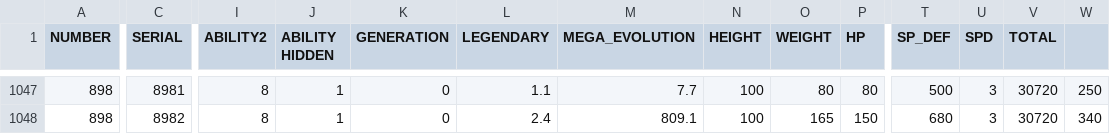
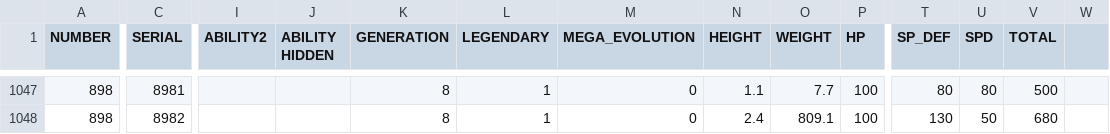
Before and after one commit to ruairidh74/poke-dex, a CSV file: pokemon.csv, drawn as a sheet; only a part is shown, gaps mark what is left out; the diff covers the shown part only; the diff names each change by its address in the sheet, - before the commit and + after, or states it on an @@ line.

```diff
--- a/pokemon.csv
+++ b/pokemon.csv
-I1047:I1048 (ABILITY2): 8
+I1047:I1048 (ABILITY2): (empty)
-J1047:J1048 (ABILITY HIDDEN): 1
+J1047:J1048 (ABILITY HIDDEN): (empty)
-K1047:K1048 (GENERATION): 0
+K1047:K1048 (GENERATION): 8
-L1047 (LEGENDARY): 1.1
+L1047 (LEGENDARY): 1
-M1047 (MEGA_EVOLUTION): 7.7
+M1047 (MEGA_EVOLUTION): 0
-N1047 (HEIGHT): 100
+N1047 (HEIGHT): 1.1
-O1047 (WEIGHT): 80
+O1047 (WEIGHT): 7.7
-P1047 (HP): 80
+P1047 (HP): 100
-T1047 (SP_DEF): 500
+T1047 (SP_DEF): 80
-U1047 (SPD): 3
+U1047 (SPD): 80
-V1047 (TOTAL): 30720
+V1047 (TOTAL): 500
-W1047: 250
+W1047: (empty)
-L1048 (LEGENDARY): 2.4
+L1048 (LEGENDARY): 1
-M1048 (MEGA_EVOLUTION): 809.1
+M1048 (MEGA_EVOLUTION): 0
-N1048 (HEIGHT): 100
+N1048 (HEIGHT): 2.4
-O1048 (WEIGHT): 165
+O1048 (WEIGHT): 809.1
-P1048 (HP): 150
+P1048 (HP): 100
-T1048 (SP_DEF): 680
+T1048 (SP_DEF): 130
-U1048 (SPD): 3
+U1048 (SPD): 50
-V1048 (TOTAL): 30720
+V1048 (TOTAL): 680
-W1048: 340
+W1048: (empty)
```
Also changed, not shown: 135 edited cells elsewhere in this file.
